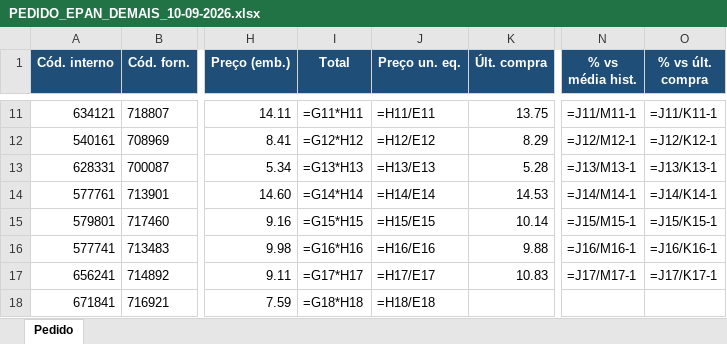
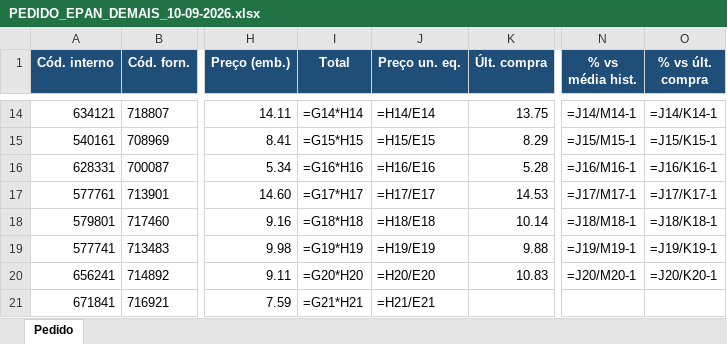
Before and after one commit to arthurrocha2025/farmarocha, an Excel workbook: cotacoes/2026-09-08/fechamento/PEDIDO_EPAN_DEMAIS_10-09-2026.xlsx, sheet Pedido, drawn as a sheet; only a part is shown, gaps mark what is left out; values as stored, in another font and other column widths than the file's, no borders; formulas without a stored value are shown as written; addresses are those after the commit; the diff covers the shown part only; the diff names each change by its address in the sheet, - before the commit and + after, or states it on an @@ line.

```diff
--- a/cotacoes/2026-09-08/fechamento/PEDIDO_EPAN_DEMAIS_10-09-2026.xlsx (sheet Pedido)
+++ b/cotacoes/2026-09-08/fechamento/PEDIDO_EPAN_DEMAIS_10-09-2026.xlsx (sheet Pedido)
-I14 (Total): =G11*H11
+I14 (Total): =G14*H14
-J14 (Preço un. eq.): =H11/E11
+J14 (Preço un. eq.): =H14/E14
-N14 (% vs média hist.): =J11/M11-1
+N14 (% vs média hist.): =J14/M14-1
-O14 (% vs últ. compra): =J11/K11-1
+O14 (% vs últ. compra): =J14/K14-1
-I15 (Total): =G12*H12
+I15 (Total): =G15*H15
-J15 (Preço un. eq.): =H12/E12
+J15 (Preço un. eq.): =H15/E15
-N15 (% vs média hist.): =J12/M12-1
+N15 (% vs média hist.): =J15/M15-1
-O15 (% vs últ. compra): =J12/K12-1
+O15 (% vs últ. compra): =J15/K15-1
-I16 (Total): =G13*H13
+I16 (Total): =G16*H16
-J16 (Preço un. eq.): =H13/E13
+J16 (Preço un. eq.): =H16/E16
-N16 (% vs média hist.): =J13/M13-1
+N16 (% vs média hist.): =J16/M16-1
-O16 (% vs últ. compra): =J13/K13-1
+O16 (% vs últ. compra): =J16/K16-1
-I17 (Total): =G14*H14
+I17 (Total): =G17*H17
-J17 (Preço un. eq.): =H14/E14
+J17 (Preço un. eq.): =H17/E17
-N17 (% vs média hist.): =J14/M14-1
+N17 (% vs média hist.): =J17/M17-1
-O17 (% vs últ. compra): =J14/K14-1
+O17 (% vs últ. compra): =J17/K17-1
-I18 (Total): =G15*H15
+I18 (Total): =G18*H18
-J18 (Preço un. eq.): =H15/E15
+J18 (Preço un. eq.): =H18/E18
-N18 (% vs média hist.): =J15/M15-1
+N18 (% vs média hist.): =J18/M18-1
-O18 (% vs últ. compra): =J15/K15-1
+O18 (% vs últ. compra): =J18/K18-1
-I19 (Total): =G16*H16
+I19 (Total): =G19*H19
-J19 (Preço un. eq.): =H16/E16
+J19 (Preço un. eq.): =H19/E19
-N19 (% vs média hist.): =J16/M16-1
+N19 (% vs média hist.): =J19/M19-1
-O19 (% vs últ. compra): =J16/K16-1
+O19 (% vs últ. compra): =J19/K19-1
-I20 (Total): =G17*H17
+I20 (Total): =G20*H20
-J20 (Preço un. eq.): =H17/E17
+J20 (Preço un. eq.): =H20/E20
-N20 (% vs média hist.): =J17/M17-1
+N20 (% vs média hist.): =J20/M20-1
-O20 (% vs últ. compra): =J17/K17-1
+O20 (% vs últ. compra): =J20/K20-1
-I21 (Total): =G18*H18
+I21 (Total): =G21*H21
-J21 (Preço un. eq.): =H18/E18
+J21 (Preço un. eq.): =H21/E21
```
Also changed, not shown: 73 added rows and 600 edited cells elsewhere in this sheet, cotacoes/2026-09-08/fechamento/PEDIDO_EPAN_MEDICAMENTOS_E_CRITICOS_10-09-2026.xlsx, cotacoes/2026-09-08/fechamento/VERIFICACAO_PRECOS_EPAN_10-09-2026.xlsx, 2 other files.
